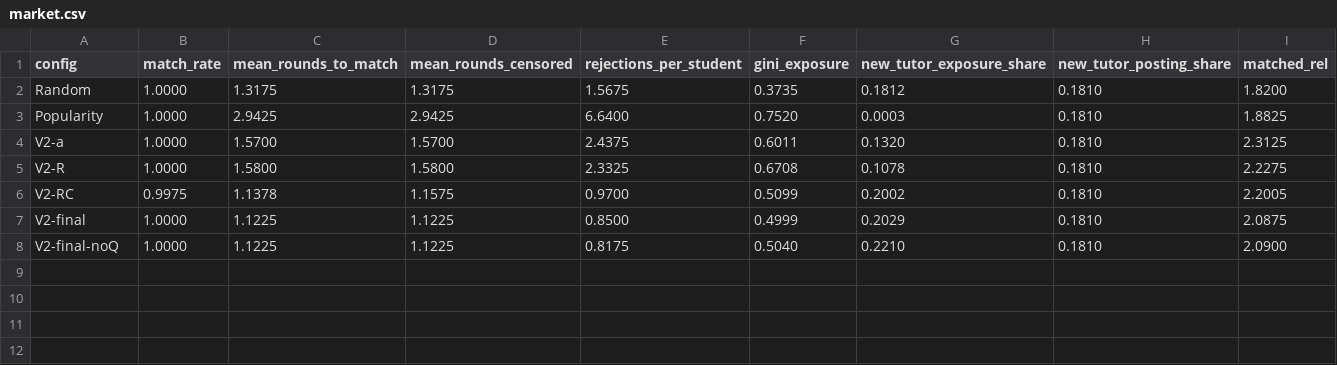
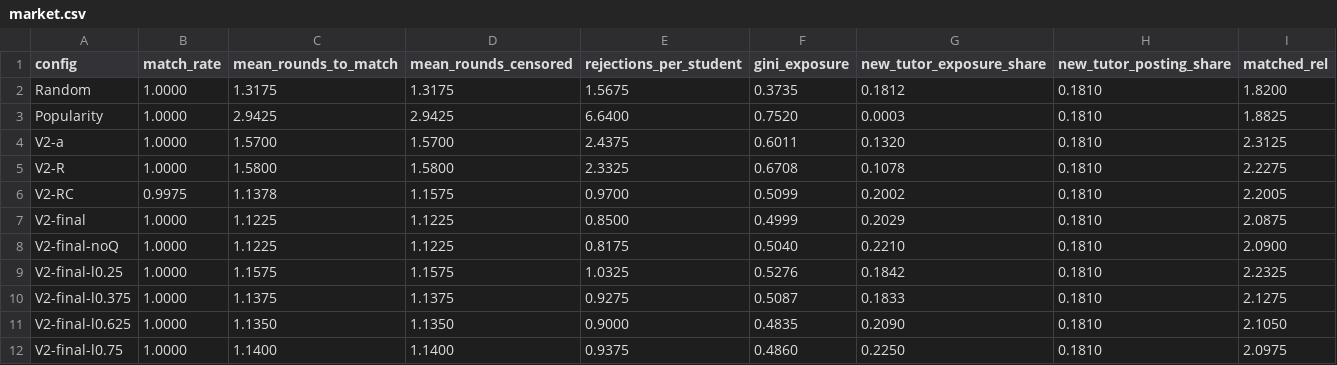
Before and after one commit to Vankheeng/ptutor, a CSV file: docs/recommendation/ket-qua/crowded-final/market.csv, drawn as a sheet; the diff names each change by its address in the sheet, - before the commit and + after, or states it on an @@ line.

Commit message:
docs(recommendation): sensitivity on the final-seed world

```diff
--- a/docs/recommendation/ket-qua/crowded-final/market.csv
+++ b/docs/recommendation/ket-qua/crowded-final/market.csv
+row 9: V2-final-l0.25 | 1.0000 | 1.1575 | 1.1575 | 1.0325 | 0.5276 | 0.1842 | 0.1810 | 2.2325
+row 10: V2-final-l0.375 | 1.0000 | 1.1375 | 1.1375 | 0.9275 | 0.5087 | 0.1833 | 0.1810 | 2.1275
+row 11: V2-final-l0.625 | 1.0000 | 1.1350 | 1.1350 | 0.9000 | 0.4835 | 0.2090 | 0.1810 | 2.1050
+row 12: V2-final-l0.75 | 1.0000 | 1.1400 | 1.1400 | 0.9375 | 0.4860 | 0.2250 | 0.1810 | 2.0975
```
Also changed, not shown: 2 other files.
